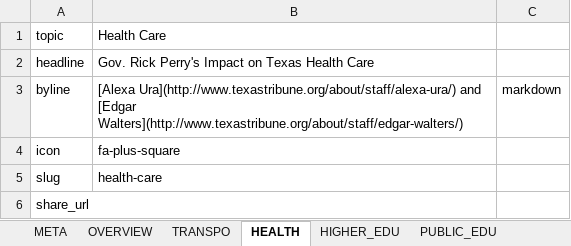
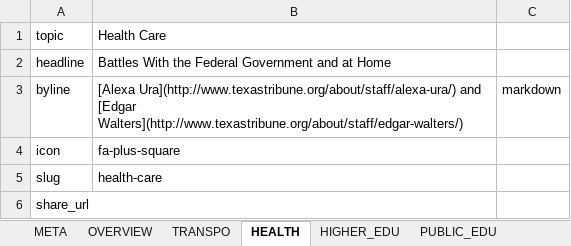
Before and after one commit to texastribune/perry-legacy, an Excel workbook: data.xlsx, sheet HEALTH, drawn as a sheet; only a part is shown; values as stored, in another font and other column widths than the file's, no borders; charts and pictures not drawn; the diff covers the shown part only; the diff names each change by its address in the sheet, - before the commit and + after, or states it on an @@ line.

```diff
--- a/data.xlsx (sheet HEALTH)
+++ b/data.xlsx (sheet HEALTH)
-B2: Gov. Rick Perry's Impact on Texas Health Care
+B2: Battles With the Federal Government and at Home
```
Also changed, not shown: 9 added rows, 1 removed row and 11 edited cells elsewhere in this sheet, sheet TEF, sheet IMMIGRATION, sheet JUSTICE, sheet ENERGY, 7 other files.
